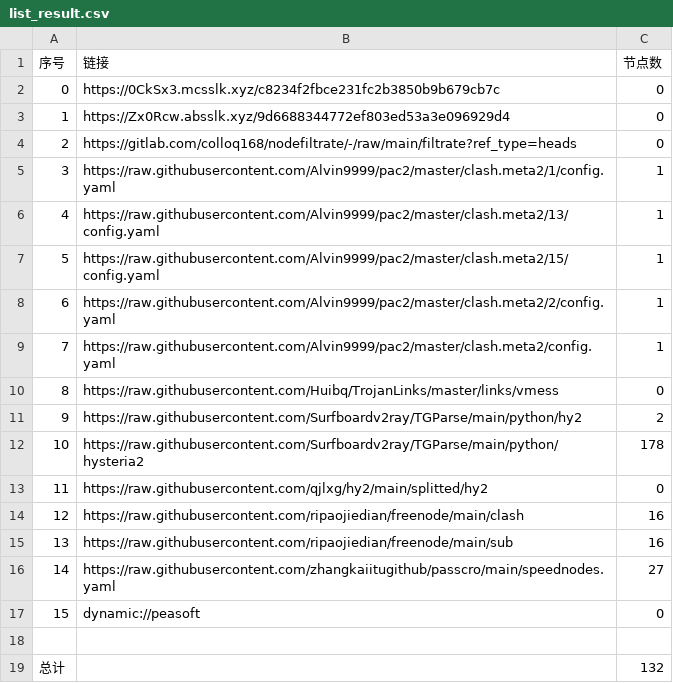
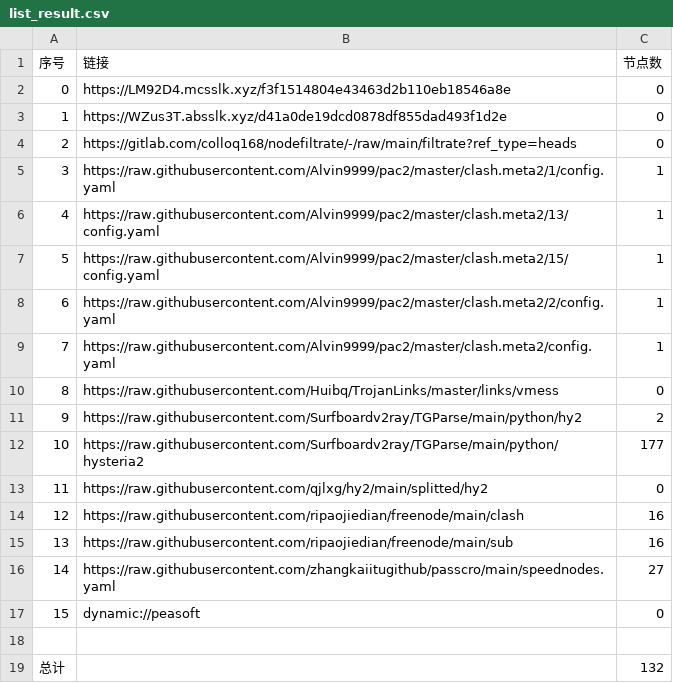
Before and after one commit to xihaoduo/AutoMergePublicNodes, a CSV file: list_result.csv, drawn as a sheet.

```diff
--- a/list_result.csv
+++ b/list_result.csv
@@ -1,4 +1,4 @@
 序号,链接,节点数
-0,https://0CkSx3.mcsslk.xyz/c8234f2fbce231fc2b3850b9b679cb7c,0
-1,https://Zx0Rcw.absslk.xyz/9d6688344772ef803ed53a3e096929d4,0
+0,https://LM92D4.mcsslk.xyz/f3f1514804e43463d2b110eb18546a8e,0
+1,https://WZus3T.absslk.xyz/d41a0de19dcd0878df855dad493f1d2e,0
 2,https://gitlab.com/colloq168/nodefiltrate/-/raw/main/filtrate?ref_type=heads,0
@@ -11,3 +11,3 @@
 9,https://raw.githubusercontent.com/Surfboardv2ray/TGParse/main/python/hy2,2
-10,https://raw.githubusercontent.com/Surfboardv2ray/TGParse/main/python/hysteria2,178
+10,https://raw.githubusercontent.com/Surfboardv2ray/TGParse/main/python/hysteria2,177
 11,https://raw.githubusercontent.com/qjlxg/hy2/main/splitted/hy2,0
```
Also changed, not shown: 7 other files.
